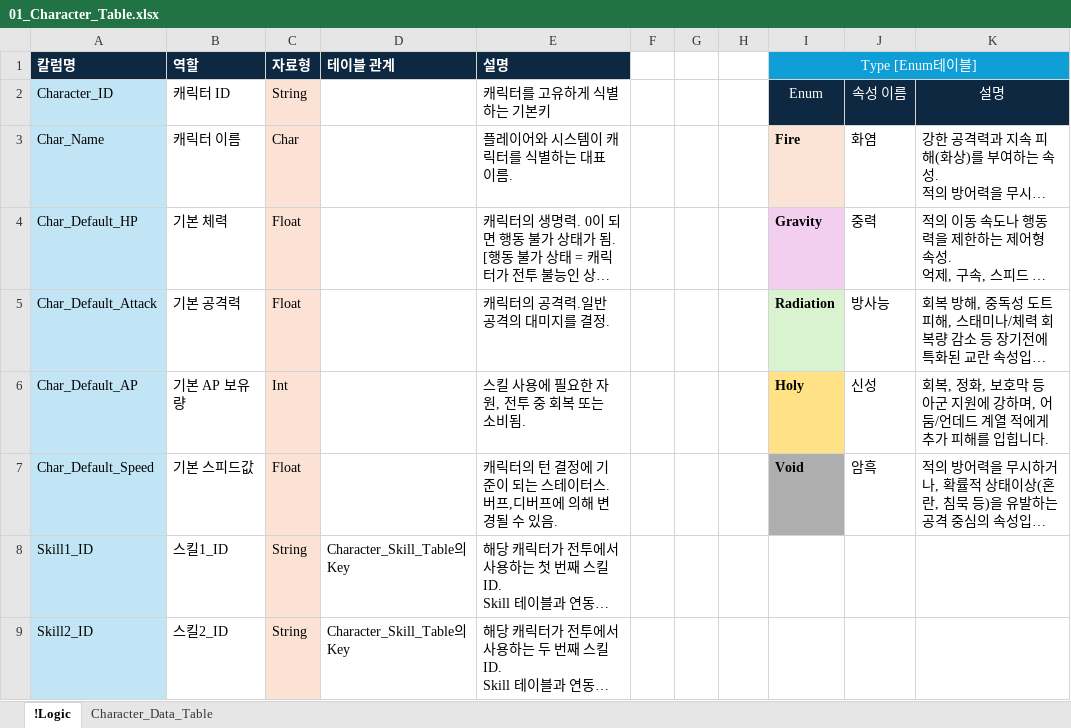
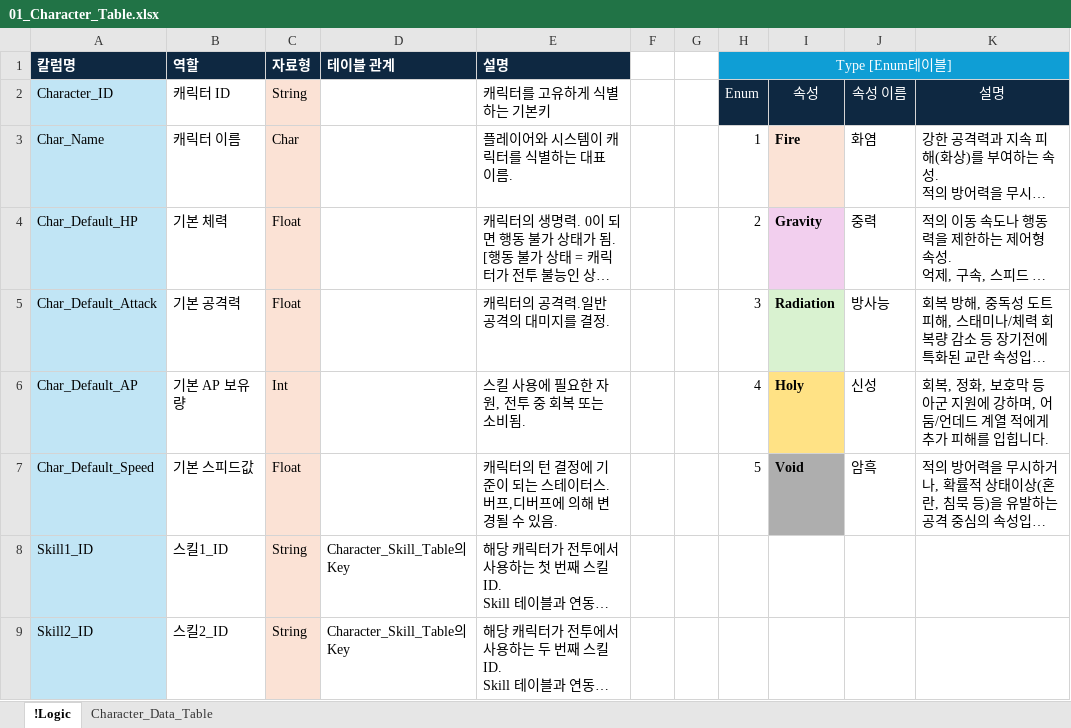
Before and after one commit to YoungJunGit/Astrocat-2DSFProject, an Excel workbook: Assets/Data/DataTable/01_Character_Table.xlsx, sheet !Logic, drawn as a sheet; only a part is shown; long unchanged cells end in …; values as stored, in another font and other column widths than the file's, no borders; charts and pictures not drawn; the diff names each change by its address in the sheet, - before the commit and + after, or states it on an @@ line.

```diff
--- a/Assets/Data/DataTable/01_Character_Table.xlsx (sheet !Logic)
+++ b/Assets/Data/DataTable/01_Character_Table.xlsx (sheet !Logic)
-H1: (empty)
+H1: Type [Enum테이블]
-H1 fill: none
+H1 fill: #0F9ED5
+H1:K1 merged
-I1: Type [Enum테이블]
+I1: (empty)
-I1:K1 merged
-H2 (Type [Enum테이블]): (empty)
+H2 (Type [Enum테이블]): Enum
-H2 fill: none
+H2 fill: #0E2841
-I2: Enum
+I2: 속성
-H3 (Type [Enum테이블]): (empty)
+H3 (Type [Enum테이블]): 1
-H4 (Type [Enum테이블]): (empty)
+H4 (Type [Enum테이블]): 2
-H5 (Type [Enum테이블]): (empty)
+H5 (Type [Enum테이블]): 3
-H6 (Type [Enum테이블]): (empty)
+H6 (Type [Enum테이블]): 4
-H7 (Type [Enum테이블]): (empty)
+H7 (Type [Enum테이블]): 5
```
Also changed, not shown: sheet Character_Data_Table, charts or pictures, Assets/Data/DataTable/02_Skill_Table.xlsx, Assets/Data/DataTable/03_Monster_Table.xlsx.
